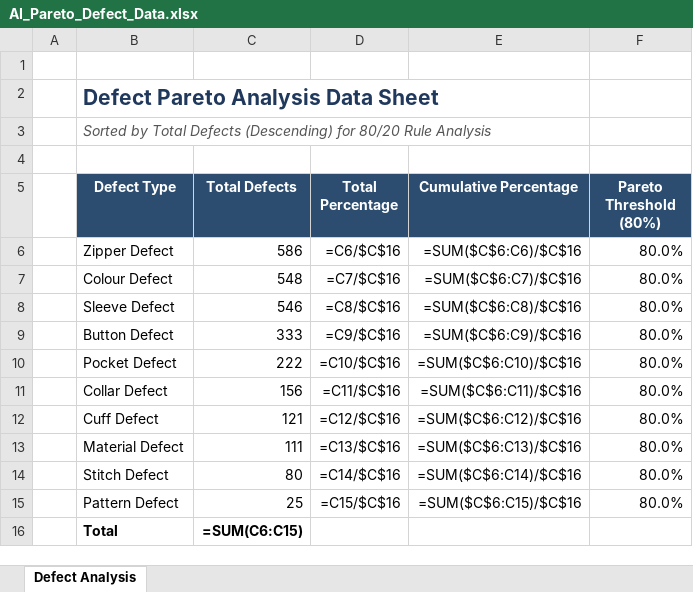
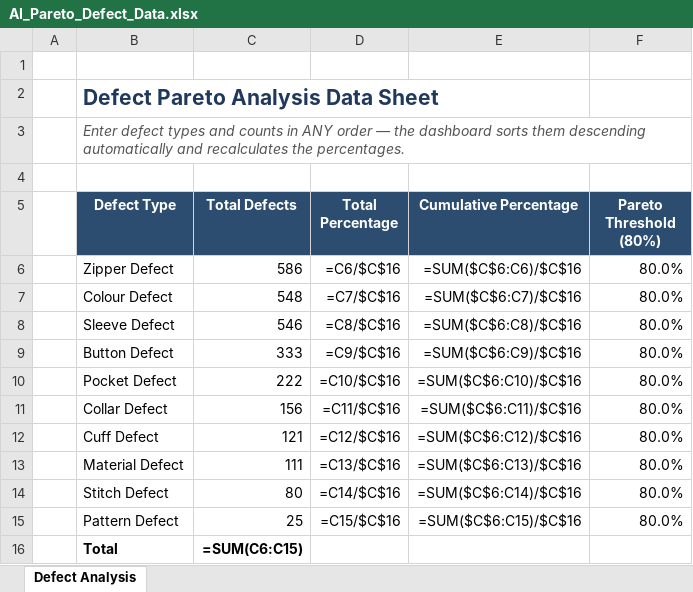
Before and after one commit to ghoshsudeep27-commits/Sudeep-Digital-Profile, an Excel workbook: tools/templates/AI_Pareto_Defect_Data.xlsx, sheet Defect Analysis, drawn as a sheet; values as stored, in another font and other column widths than the file's, no borders; formulas without a stored value are shown as written; the diff names each change by its address in the sheet, - before the commit and + after, or states it on an @@ line.

Commit message:
fix(tools): the Pareto template no longer tells people to pre-sort their data

```diff
--- a/tools/templates/AI_Pareto_Defect_Data.xlsx (sheet Defect Analysis)
+++ b/tools/templates/AI_Pareto_Defect_Data.xlsx (sheet Defect Analysis)
-B3 (Defect Type): Sorted by Total Defects (Descending) for 80/20 Rule Analysis
+B3 (Defect Type): Enter defect types and counts in ANY order — the dashboard sorts them descending automatically and recalculates the percentages.
```
